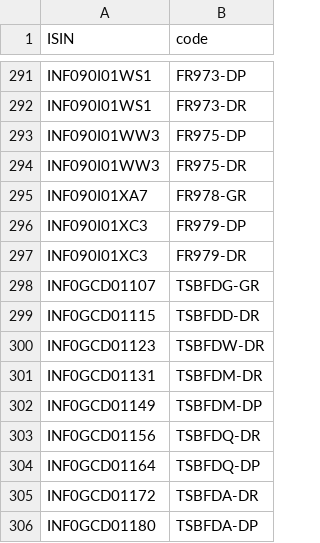
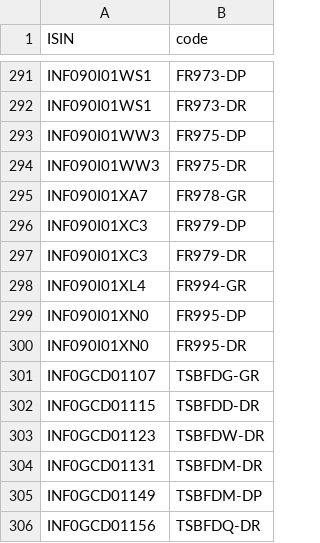
Before and after one commit to captn3m0/kuvera-mutual-funds-lookup, a CSV file: data.csv, drawn as a sheet; only a part is shown, gaps mark what is left out; the shorter side is filled out with more unchanged rows.

```diff
--- a/data.csv
+++ b/data.csv
@@ -297,2 +297,5 @@ ISIN,code
 "INF090I01XC3","FR979-DR"
+"INF090I01XL4","FR994-GR"
+"INF090I01XN0","FR995-DP"
+"INF090I01XN0","FR995-DR"
 "INF0GCD01107","TSBFDG-GR"
```
